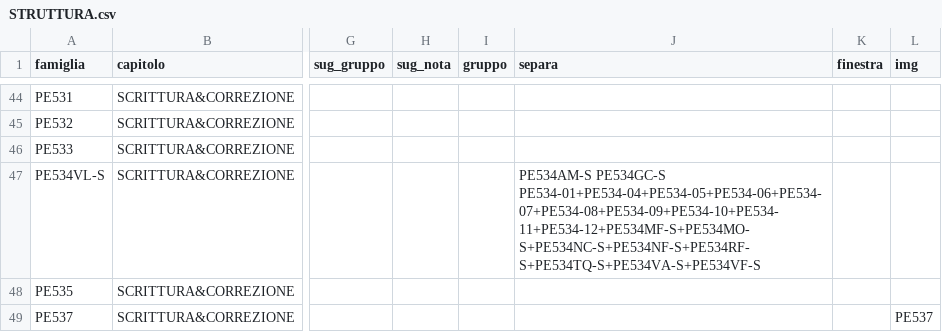
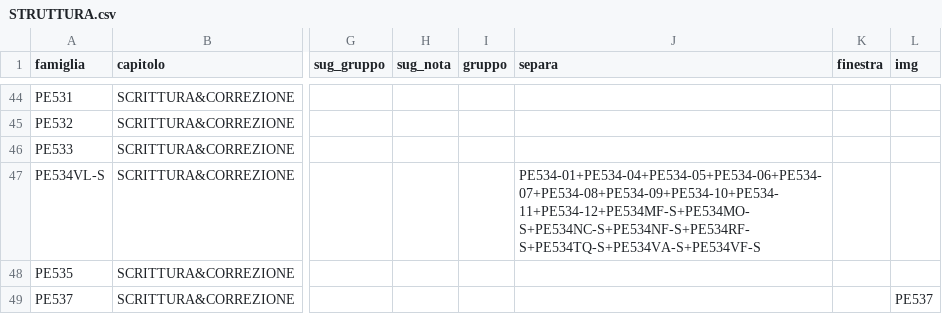
Before and after one commit to zzz89782599-arch/main-paper-catalog-editor, a CSV file: catalog_v2/dist/stato/STRUTTURA.csv, drawn as a sheet; only a part is shown, gaps mark what is left out; the diff names each change by its address in the sheet, - before the commit and + after, or states it on an @@ line.

Commit message:
STRUTTURA.csv, EAN_FIX.csv, PACK_FIX.csv, RIGA_FIX.csv, TESTI.csv, overrides.json (Zezhong)

```diff
--- a/catalog_v2/dist/stato/STRUTTURA.csv
+++ b/catalog_v2/dist/stato/STRUTTURA.csv
-J47 (separa): PE534AM-S PE534GC-S PE534-01+PE534-04+PE534-05+PE534-06+PE534-07+PE534-08+PE534-09+PE534-10+PE534-11+PE534-12+PE534MF-S+PE534MO-S+PE534NC-S+PE534NF-S+PE534RF-S+PE534TQ-S+PE534VA-S+PE534VF-S
+J47 (separa): PE534-01+PE534-04+PE534-05+PE534-06+PE534-07+PE534-08+PE534-09+PE534-10+PE534-11+PE534-12+PE534MF-S+PE534MO-S+PE534NC-S+PE534NF-S+PE534RF-S+PE534TQ-S+PE534VA-S+PE534VF-S
```
Also changed, not shown: 1 other file.
